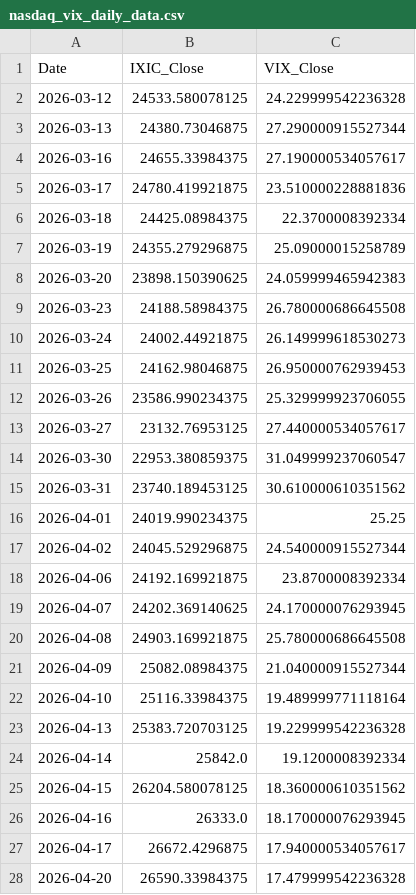
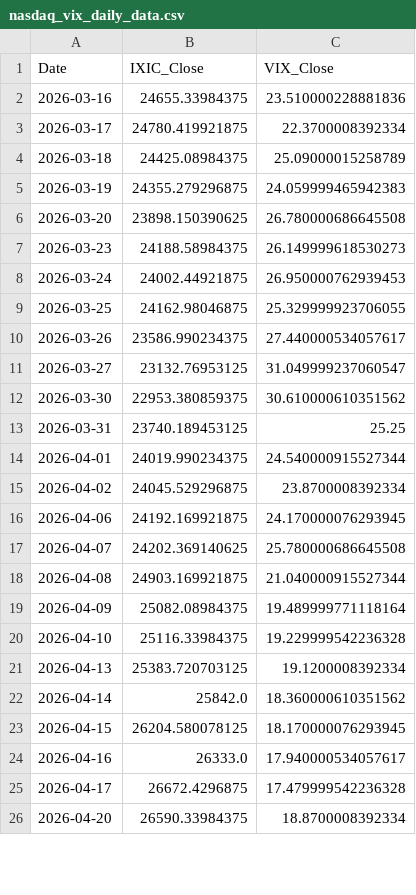
Before and after one commit to Sara4403/nasdaq_vix_daily_monitor, a CSV file: nasdaq_vix_daily_data.csv, drawn as a sheet; only a part is shown; the diff covers the shown part only.

```diff
--- a/nasdaq_vix_daily_data.csv
+++ b/nasdaq_vix_daily_data.csv
@@ -1,28 +1,26 @@
 Date,IXIC_Close,VIX_Close
-2026-03-12,24533.580078125,24.229999542236328
-2026-03-13,24380.73046875,27.290000915527344
-2026-03-16,24655.33984375,27.190000534057617
-2026-03-17,24780.419921875,23.510000228881836
-2026-03-18,24425.08984375,22.3700008392334
-2026-03-19,24355.279296875,25.09000015258789
-2026-03-20,23898.150390625,24.059999465942383
-2026-03-23,24188.58984375,26.780000686645508
-2026-03-24,24002.44921875,26.149999618530273
-2026-03-25,24162.98046875,26.950000762939453
-2026-03-26,23586.990234375,25.329999923706055
-2026-03-27,23132.76953125,27.440000534057617
-2026-03-30,22953.380859375,31.049999237060547
-2026-03-31,23740.189453125,30.610000610351562
-2026-04-01,24019.990234375,25.25
-2026-04-02,24045.529296875,24.540000915527344
-2026-04-06,24192.169921875,23.8700008392334
-2026-04-07,24202.369140625,24.170000076293945
-2026-04-08,24903.169921875,25.780000686645508
-2026-04-09,25082.08984375,21.040000915527344
-2026-04-10,25116.33984375,19.489999771118164
-2026-04-13,25383.720703125,19.229999542236328
-2026-04-14,25842.0,19.1200008392334
-2026-04-15,26204.580078125,18.360000610351562
-2026-04-16,26333.0,18.170000076293945
-2026-04-17,26672.4296875,17.940000534057617
-2026-04-20,26590.33984375,17.479999542236328
+2026-03-16,24655.33984375,23.510000228881836
+2026-03-17,24780.419921875,22.3700008392334
+2026-03-18,24425.08984375,25.09000015258789
+2026-03-19,24355.279296875,24.059999465942383
+2026-03-20,23898.150390625,26.780000686645508
+2026-03-23,24188.58984375,26.149999618530273
+2026-03-24,24002.44921875,26.950000762939453
+2026-03-25,24162.98046875,25.329999923706055
+2026-03-26,23586.990234375,27.440000534057617
+2026-03-27,23132.76953125,31.049999237060547
+2026-03-30,22953.380859375,30.610000610351562
+2026-03-31,23740.189453125,25.25
+2026-04-01,24019.990234375,24.540000915527344
+2026-04-02,24045.529296875,23.8700008392334
+2026-04-06,24192.169921875,24.170000076293945
+2026-04-07,24202.369140625,25.780000686645508
+2026-04-08,24903.169921875,21.040000915527344
+2026-04-09,25082.08984375,19.489999771118164
+2026-04-10,25116.33984375,19.229999542236328
+2026-04-13,25383.720703125,19.1200008392334
+2026-04-14,25842.0,18.360000610351562
+2026-04-15,26204.580078125,18.170000076293945
+2026-04-16,26333.0,17.940000534057617
+2026-04-17,26672.4296875,17.479999542236328
+2026-04-20,26590.33984375,18.8700008392334
```
Also changed, not shown: 1 added row and 100 edited cells elsewhere in this file, nasdaq_vix_monitor_summary.csv, 1 other file.
